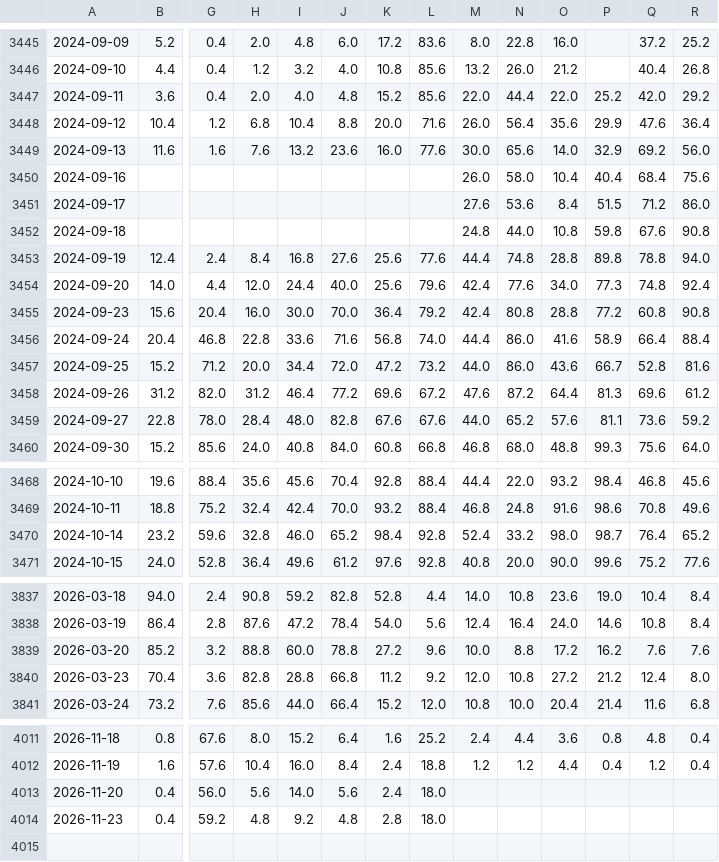
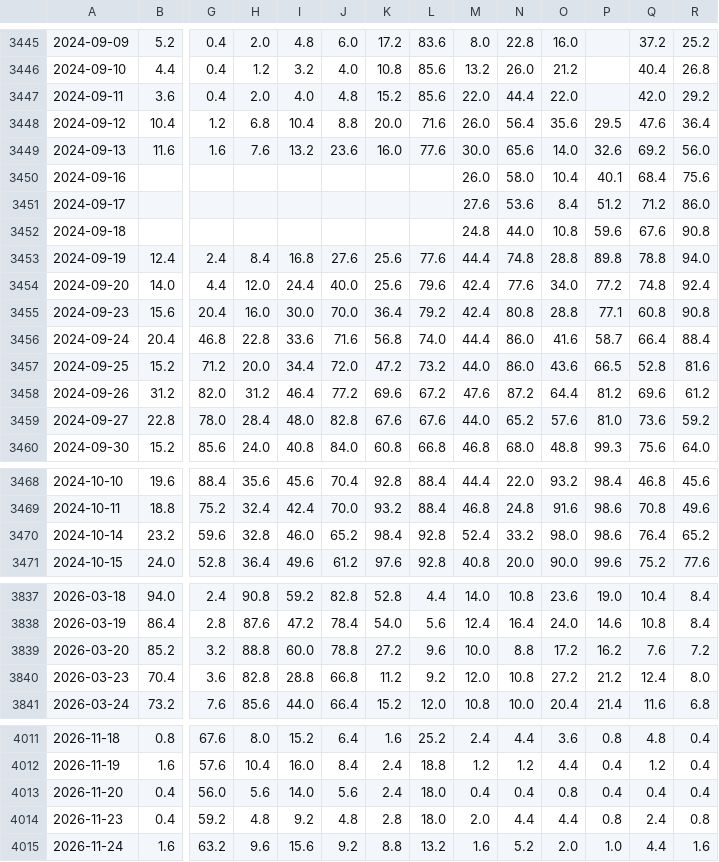
Before and after one commit to JH-src/kr-market-daily, a CSV file: data/fg/fg_components.csv, drawn as a sheet; only a part is shown, gaps mark what is left out; rows hold the shown columns only; the diff covers the shown part only; the diff names each change by its address in the sheet, - before the commit and + after, or states it on an @@ line.

```diff
--- a/data/fg/fg_components.csv
+++ b/data/fg/fg_components.csv
-P3447: 25.2
+P3447: (empty)
-P3448: 29.9
+P3448: 29.5
-P3449: 32.9
+P3449: 32.6
-P3450: 40.4
+P3450: 40.1
-P3451: 51.5
+P3451: 51.2
-P3452: 59.8
+P3452: 59.6
-P3454: 77.3
+P3454: 77.2
-P3455: 77.2
+P3455: 77.1
-P3456: 58.9
+P3456: 58.7
-P3457: 66.7
+P3457: 66.5
-P3458: 81.3
+P3458: 81.2
-P3459: 81.1
+P3459: 81.0
-P3470: 98.7
+P3470: 98.6
-R3839: 7.6
+R3839: 7.2
-M4013: (empty)
+M4013: 0.4
-N4013: (empty)
+N4013: 0.4
-O4013: (empty)
+O4013: 0.8
-P4013: (empty)
+P4013: 0.4
-Q4013: (empty)
+Q4013: 0.4
-R4013: (empty)
+R4013: 0.4
-M4014: (empty)
+M4014: 2.0
-N4014: (empty)
+N4014: 4.4
-O4014: (empty)
+O4014: 4.4
-P4014: (empty)
+P4014: 0.8
-Q4014: (empty)
+Q4014: 2.4
-R4014: (empty)
+R4014: 0.8
+row 4015: 2026-11-24 | 1.6 | 63.2 | 9.6 | 15.6 | 9.2 | 8.8 | 13.2 | 1.6 | 5.2 | 2.0 | 1.0 | 4.4 | 1.6
```
Also changed, not shown: 2 edited cells elsewhere in this file, data/fg/fg_daily.csv, data/fg/us_breadth.csv, 4 other files.
